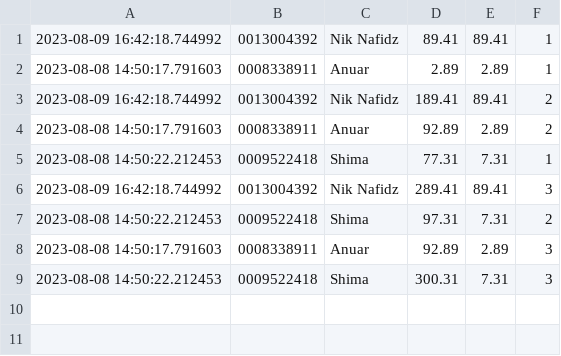
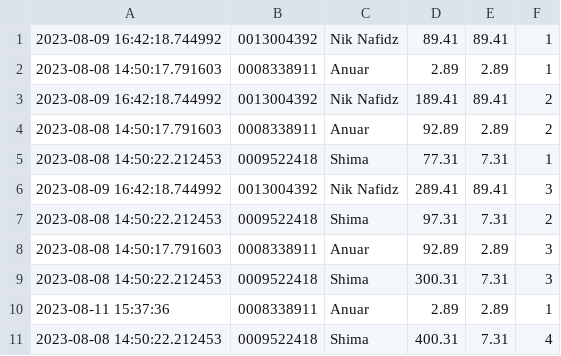
Before and after one commit to niknafidz/leaderboard2, a CSV file: scanned_data_log.csv, drawn as a sheet; the diff names each change by its address in the sheet, - before the commit and + after, or states it on an @@ line.

Commit message:
Add local CSV file

```diff
--- a/scanned_data_log.csv
+++ b/scanned_data_log.csv
+row 10: 2023-08-11 15:37:36 | 0008338911 | Anuar | 2.89 | 2.89 | 1
+row 11: 2023-08-08 14:50:22.212453 | 0009522418 | Shima | 400.31 | 7.31 | 4
```
